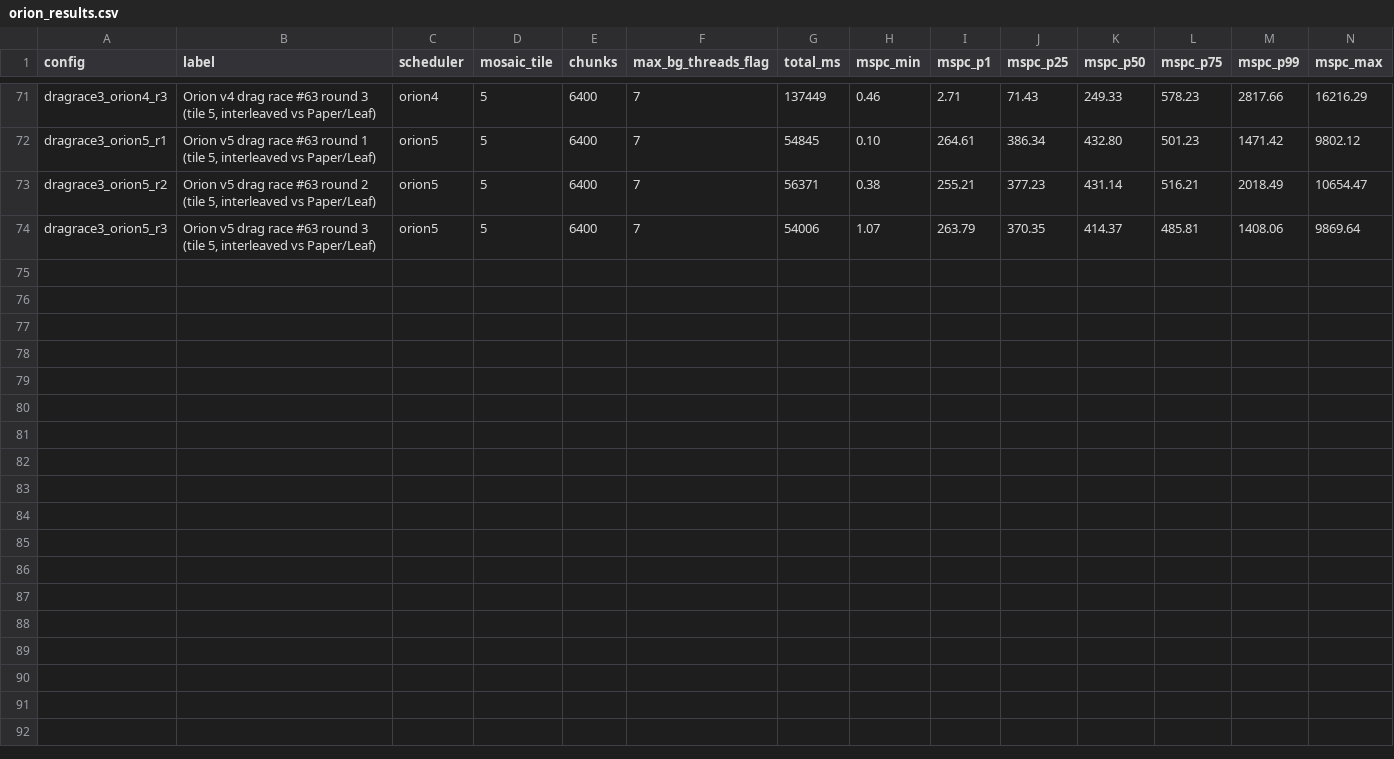
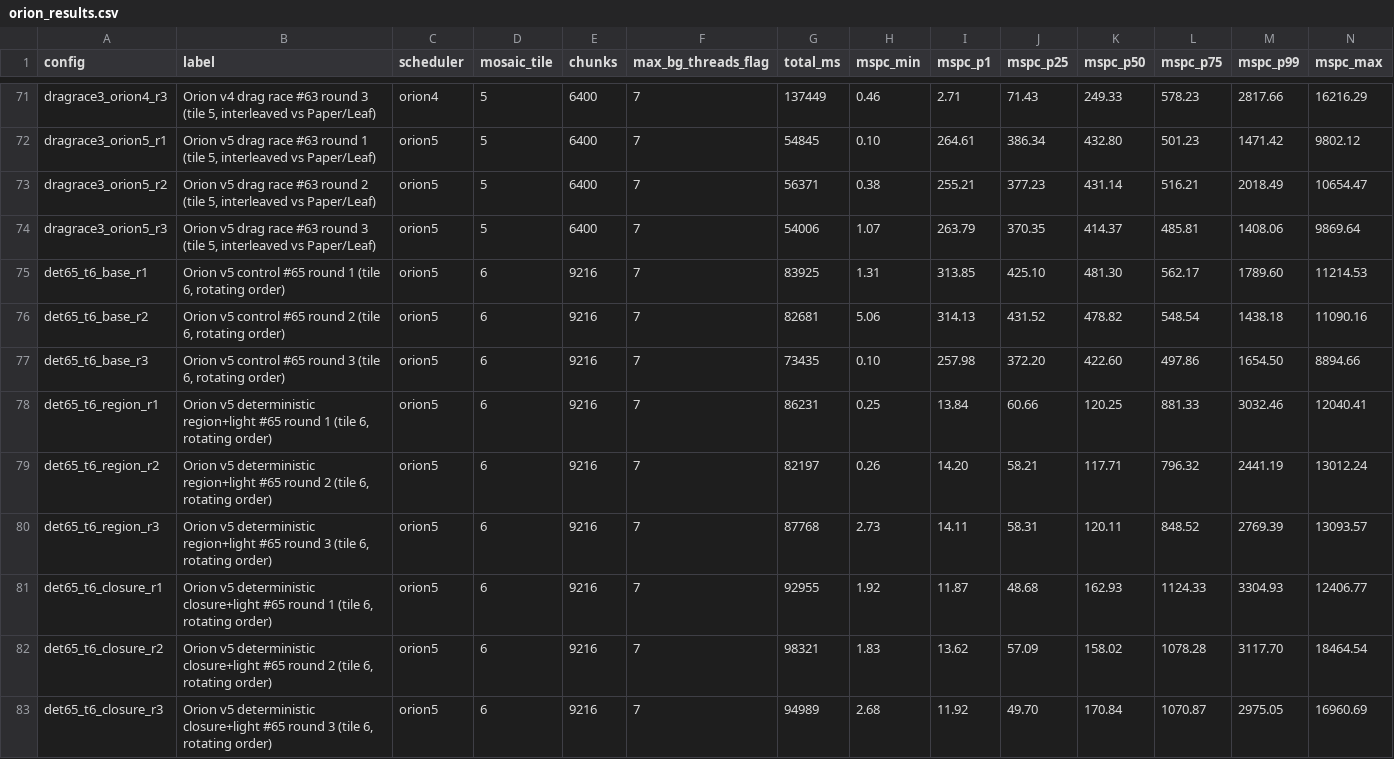
Before and after one commit to Earth1283/WorldgenD, a CSV file: findings/orion_results.csv, drawn as a sheet; only a part is shown, gaps mark what is left out.

```diff
--- a/findings/orion_results.csv
+++ b/findings/orion_results.csv
@@ -74 +74,10 @@ dragrace3_orion5_r2,"Orion v5 drag race #63 round 2 (tile 5, interleaved vs Pape
 dragrace3_orion5_r3,"Orion v5 drag race #63 round 3 (tile 5, interleaved vs Paper/Leaf)",orion5,5,6400,7,54006,1.07,263.79,370.35,414.37,485.81,1408.06,9869.64
+det65_t6_base_r1,"Orion v5 control #65 round 1 (tile 6, rotating order)",orion5,6,9216,7,83925,1.31,313.85,425.10,481.30,562.17,1789.60,11214.53
+det65_t6_base_r2,"Orion v5 control #65 round 2 (tile 6, rotating order)",orion5,6,9216,7,82681,5.06,314.13,431.52,478.82,548.54,1438.18,11090.16
+det65_t6_base_r3,"Orion v5 control #65 round 3 (tile 6, rotating order)",orion5,6,9216,7,73435,0.10,257.98,372.20,422.60,497.86,1654.50,8894.66
+det65_t6_region_r1,"Orion v5 deterministic region+light #65 round 1 (tile 6, rotating order)",orion5,6,9216,7,86231,0.25,13.84,60.66,120.25,881.33,3032.46,12040.41
+det65_t6_region_r2,"Orion v5 deterministic region+light #65 round 2 (tile 6, rotating order)",orion5,6,9216,7,82197,0.26,14.20,58.21,117.71,796.32,2441.19,13012.24
+det65_t6_region_r3,"Orion v5 deterministic region+light #65 round 3 (tile 6, rotating order)",orion5,6,9216,7,87768,2.73,14.11,58.31,120.11,848.52,2769.39,13093.57
+det65_t6_closure_r1,"Orion v5 deterministic closure+light #65 round 1 (tile 6, rotating order)",orion5,6,9216,7,92955,1.92,11.87,48.68,162.93,1124.33,3304.93,12406.77
+det65_t6_closure_r2,"Orion v5 deterministic closure+light #65 round 2 (tile 6, rotating order)",orion5,6,9216,7,98321,1.83,13.62,57.09,158.02,1078.28,3117.70,18464.54
+det65_t6_closure_r3,"Orion v5 deterministic closure+light #65 round 3 (tile 6, rotating order)",orion5,6,9216,7,94989,2.68,11.92,49.70,170.84,1070.87,2975.05,16960.69
```
Also changed, not shown: 14 other files.
